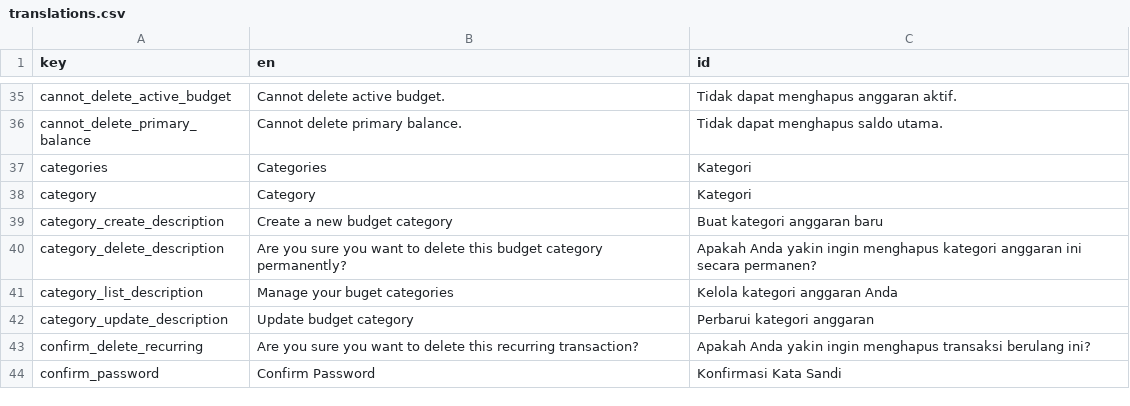
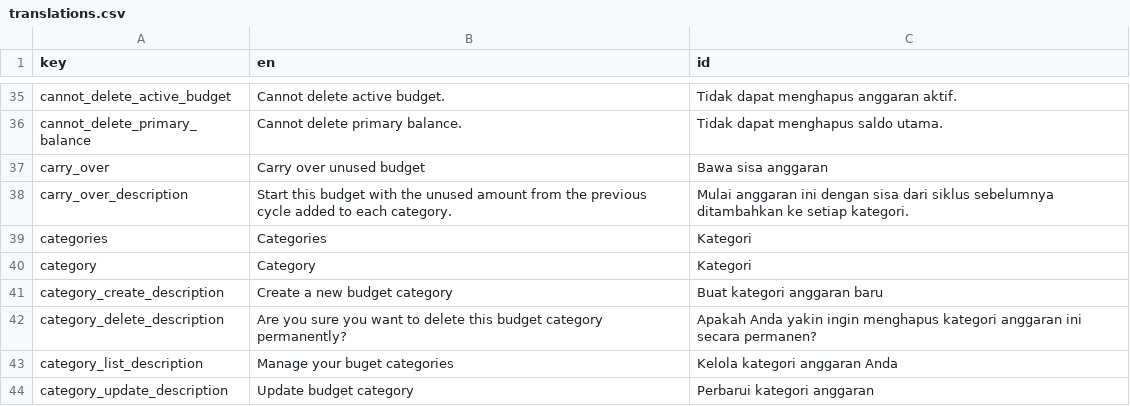
Before and after one commit to zlnew/expense-tracker, a CSV file: lang/translations.csv, drawn as a sheet; only a part is shown, gaps mark what is left out; the shorter side is filled out with more unchanged rows.

Commit message:
feat(budget): YNAB-style carry-over rollover for new budgets
F2 — budgets.carry_over flag + BudgetRollover helper. When creating a NEW
budget with carry-over enabled, each category's planned amount starts with
the previous cycle's unused (planned - spent, never negative). Toggle in
BudgetCreate/BudgetEdit (preserved on update), indicator in BudgetDetail,
i18n keys, and 3 Pest tests (rollover adds leftover, no carry-over = no
rollover, overspend never produces negative carry-over).

```diff
--- a/lang/translations.csv
+++ b/lang/translations.csv
@@ -36,2 +36,4 @@ cannot_delete_active_budget,"Cannot delete active budget.","Tidak dapat menghapu
 cannot_delete_primary_balance,"Cannot delete primary balance.","Tidak dapat menghapus saldo utama."
+carry_over,"Carry over unused budget","Bawa sisa anggaran"
+carry_over_description,"Start this budget with the unused amount from the previous cycle added to each category.","Mulai anggaran ini dengan sisa dari siklus sebelumnya ditambahkan ke setiap kategori."
 categories,Categories,Kategori
```
Also changed, not shown: 18 other files.
